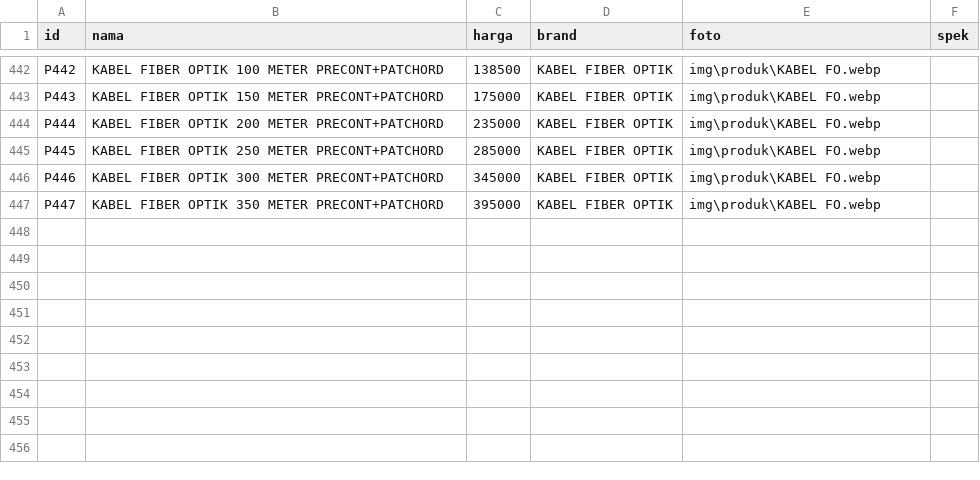
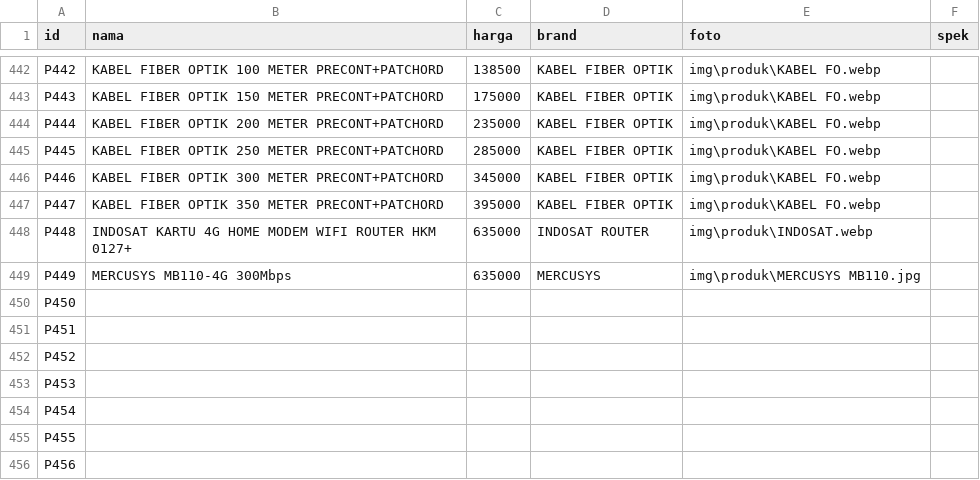
Before and after one commit to fendyfreelancestore/fendyfreelancestore, a CSV file: produk.csv, drawn as a sheet; only a part is shown, gaps mark what is left out; the diff names each change by its address in the sheet, - before the commit and + after, or states it on an @@ line.

```diff
--- a/produk.csv
+++ b/produk.csv
+row 448: P448 | INDOSAT KARTU 4G HOME MODEM WIFI ROUTER HKM 0127+ | 635000 | INDOSAT ROUTER | img\produk\INDOSAT.webp
+row 449: P449 | MERCUSYS MB110-4G 300Mbps | 635000 | MERCUSYS | img\produk\MERCUSYS MB110.jpg
+row 450: P450
+row 451: P451
+row 452: P452
+row 453: P453
+row 454: P454
+row 455: P455
+row 456: P456
```
Also changed, not shown: brand.csv.
